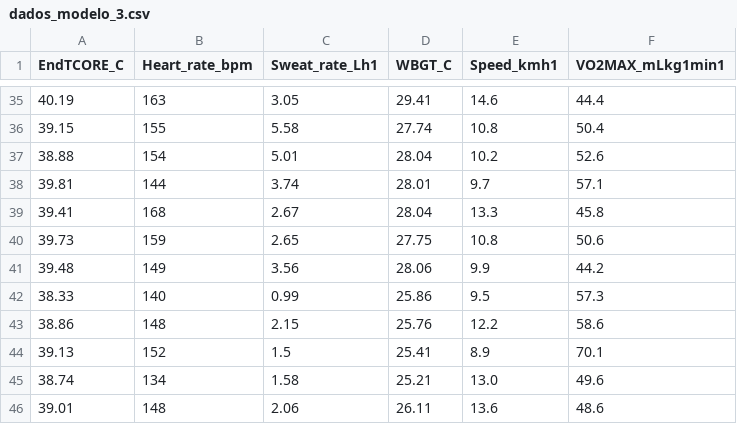
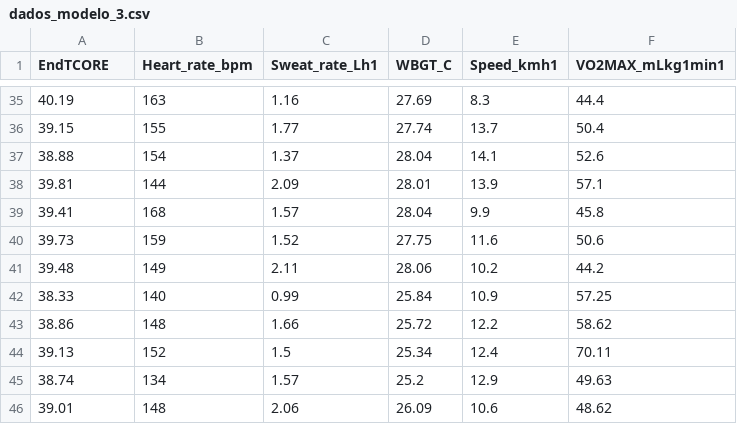
Before and after one commit to LBS-UFMG/tcore, a CSV file: data/dados_modelo_3.csv, drawn as a sheet; only a part is shown, gaps mark what is left out; the diff covers the shown part only.

```diff
--- a/data/dados_modelo_3.csv
+++ b/data/dados_modelo_3.csv
@@ -1 +1 @@
-EndTCORE_C,Heart_rate_bpm,Sweat_rate_Lh1,WBGT_C,Speed_kmh1,VO2MAX_mLkg1min1
+EndTCORE,Heart_rate_bpm,Sweat_rate_Lh1,WBGT_C,Speed_kmh1,VO2MAX_mLkg1min1
@@ -35,12 +35,12 @@ EndTCORE_C,Heart_rate_bpm,Sweat_rate_Lh1,WBGT_C,Speed_kmh1,VO2MAX_mLkg1min1
-40.19,163,3.05,29.41,14.6,44.4
-39.15,155,5.58,27.74,10.8,50.4
-38.88,154,5.01,28.04,10.2,52.6
-39.81,144,3.74,28.01,9.7,57.1
-39.41,168,2.67,28.04,13.3,45.8
-39.73,159,2.65,27.75,10.8,50.6
-39.48,149,3.56,28.06,9.9,44.2
-38.33,140,0.99,25.86,9.5,57.3
-38.86,148,2.15,25.76,12.2,58.6
-39.13,152,1.5,25.41,8.9,70.1
-38.74,134,1.58,25.21,13.0,49.6
-39.01,148,2.06,26.11,13.6,48.6
+40.19,163,1.16,27.69,8.3,44.4
+39.15,155,1.77,27.74,13.7,50.4
+38.88,154,1.37,28.04,14.1,52.6
+39.81,144,2.09,28.01,13.9,57.1
+39.41,168,1.57,28.04,9.9,45.8
+39.73,159,1.52,27.75,11.6,50.6
+39.48,149,2.11,28.06,10.2,44.2
+38.33,140,0.99,25.84,10.9,57.25
+38.86,148,1.66,25.72,12.2,58.62
+39.13,152,1.5,25.34,12.4,70.11
+38.74,134,1.57,25.2,12.9,49.63
+39.01,148,2.06,26.09,10.6,48.62
```
Also changed, not shown: 143 edited cells elsewhere in this file, data/dados_modelo_2.csv, 14 other files.
